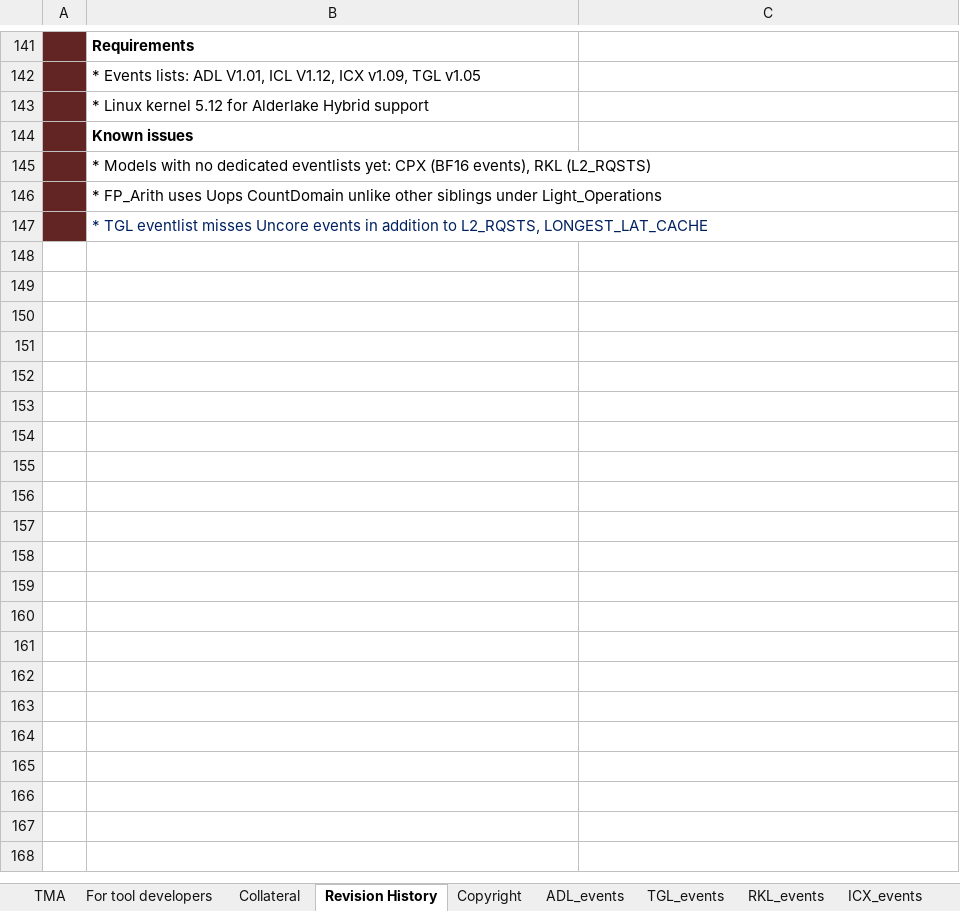
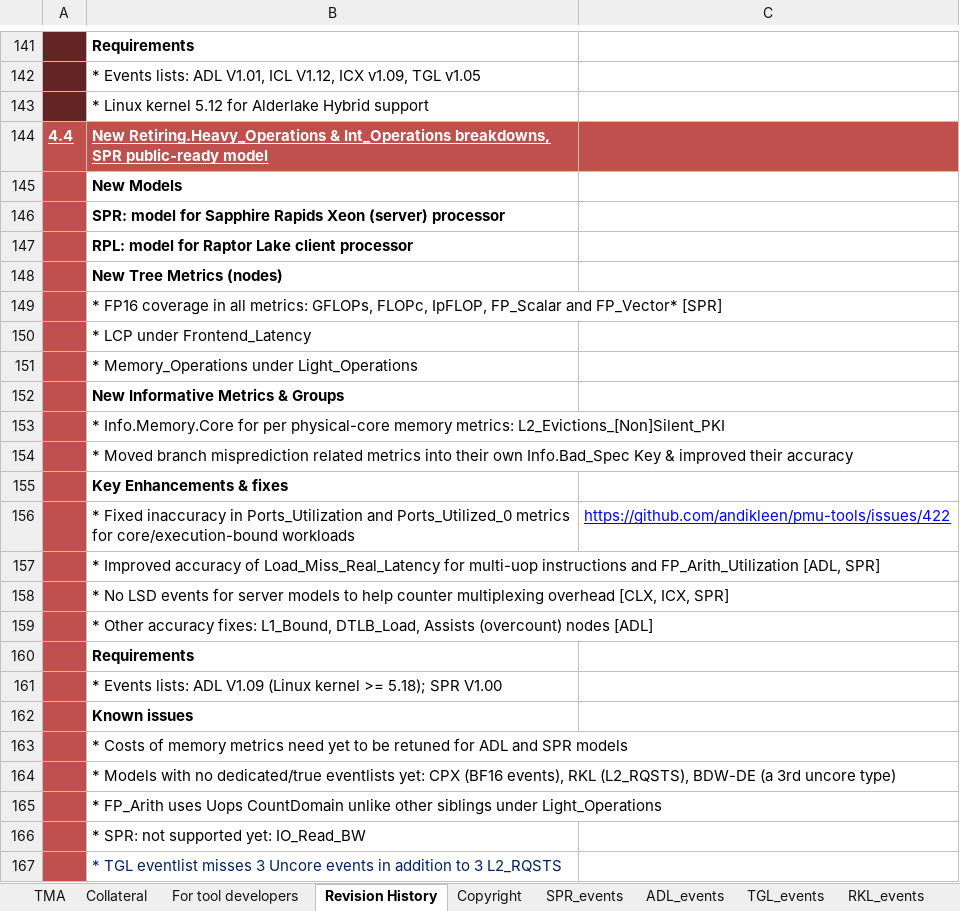
Before and after one commit to TomTheBear/perfmondb, an Excel workbook: TMA_Metrics.xlsx, sheet Revision History, drawn as a sheet; only a part is shown, gaps mark what is left out; values as stored, in another font and other column widths than the file's, no borders; addresses are those after the commit; the diff names each change by its address in the sheet, - before the commit and + after, or states it on an @@ line.

```diff
--- a/TMA_Metrics.xlsx (sheet Revision History)
+++ b/TMA_Metrics.xlsx (sheet Revision History)
+sheet tab: SPR_events
@@ sheet tab order changed: TMA | Collateral | For tool developers | Revision History | Copyright | SPR_events | ADL_events | TGL_events | RKL_events @@
+row 144: 4.4 | New Retiring.Heavy_Operations & Int_Operations breakdowns, SPR public-ready model
+row 145:  | New Models
+row 146:  | SPR: model for Sapphire Rapids Xeon (server) processor
+row 147:  | RPL: model for Raptor Lake client processor
+row 148:  | New Tree Metrics (nodes)
+row 149:  | * FP16 coverage in all metrics: GFLOPs, FLOPc, IpFLOP, FP_Scalar and FP_Vector* [SPR]
+row 150:  | * LCP under Frontend_Latency
+row 151:  | * Memory_Operations under Light_Operations
+row 152:  | New Informative Metrics & Groups
+row 153:  | * Info.Memory.Core for per physical-core memory metrics: L2_Evictions_[Non]Silent_PKI
+row 154:  | * Moved branch misprediction related metrics into their own Info.Bad_Spec Key & improved their accuracy
+row 155:  | Key Enhancements & fixes
+row 156:  | * Fixed inaccuracy in Ports_Utilization and Ports_Utilized_0 metrics for core/execution-bound workloads | https://github.com/andikleen/pmu-tools/issues/422
+row 157:  | * Improved accuracy of Load_Miss_Real_Latency for multi-uop instructions and FP_Arith_Utilization [ADL, SPR]
+row 158:  | * No LSD events for server models to help counter multiplexing overhead [CLX, ICX, SPR]
+row 159:  | * Other accuracy fixes: L1_Bound, DTLB_Load, Assists (overcount) nodes [ADL]
+row 160:  | Requirements
+row 161:  | * Events lists: ADL V1.09 (Linux kernel >= 5.18); SPR V1.00
-A162:A163 fill: #632523
+A162:A163 fill: #C0504D
-B163: * Models with no dedicated eventlists yet: CPX (BF16 events), RKL (L2_RQSTS)
+B163: * Costs of memory metrics need yet to be retuned for ADL and SPR models
+row 164:  | * Models with no dedicated/true eventlists yet: CPX (BF16 events), RKL (L2_RQSTS), BDW-DE (a 3rd uncore type)
-A165:A166 fill: #632523
+A165:A166 fill: #C0504D
-B166: * TGL eventlist misses Uncore events in addition to L2_RQSTS, LONGEST_LAT_CACHE
+B166: * SPR: not supported yet: IO_Read_BW
-B166 text colour: #002060
+B166 text colour: black
+row 167:  | * TGL eventlist misses 3 Uncore events in addition to 3 L2_RQSTS
```
Also changed, not shown: sheet TMA, sheet For tool developers, sheet CLX_events, sheet CPX_events, sheet ADL_events, sheet ICX_events, 16 more sheets, charts or pictures, 5 other files.
